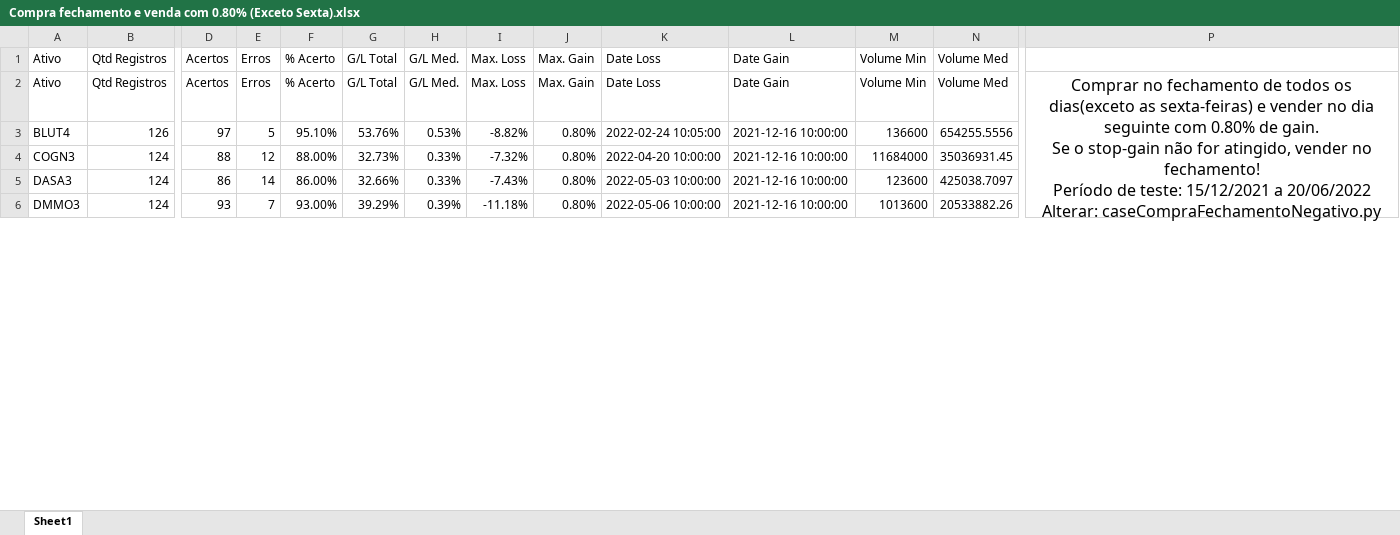
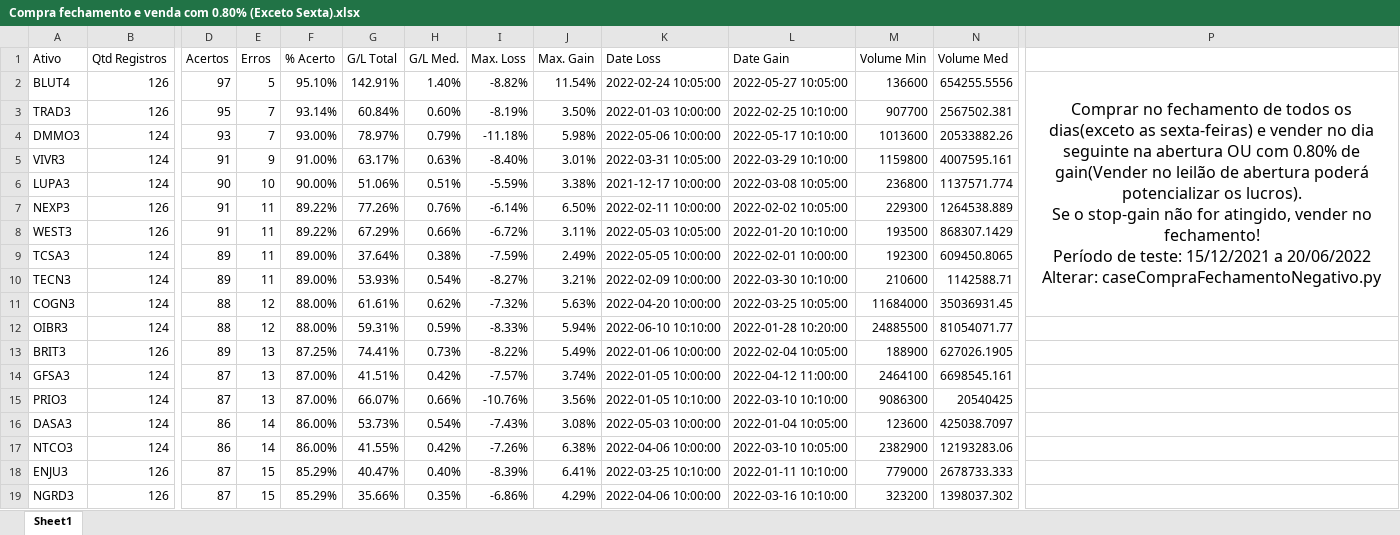
Before and after one commit to gilsonmeira97/Stock-Trading-Controller, an Excel workbook: extracteds/Cases/Compra fechamento e venda com 0.80% (Exceto Sexta).xlsx, sheet Sheet1, drawn as a sheet; only a part is shown, gaps mark what is left out; values as stored, in another font and other column widths than the file's, no borders; removed rows and columns are numbered as before the commit, all else as after; rows hold the shown columns only; ↵ is a line break in a cell; the diff covers the shown part only; the diff names each change by its address in the sheet, - before the commit and + after, or states it on an @@ line.

```diff
--- a/extracteds/Cases/Compra fechamento e venda com 0.80% (Exceto Sexta).xlsx (sheet Sheet1)
+++ b/extracteds/Cases/Compra fechamento e venda com 0.80% (Exceto Sexta).xlsx (sheet Sheet1)
-row 2: Ativo | Qtd Registros | Acertos | Erros | % Acerto | G/L Total | G/L Med. | Max. Loss | Max. Gain | Date Loss | Date Gain | Volume Min | Volume Med | Comprar no fechamento de todos os dias(exceto as sexta-feiras) e vender no dia seguinte com 0.80% de gain. ↵ Se o stop-gain não for atingido, vender no fechamento! ↵ Período de teste: 15/12/2021 a 20/06/2022 ↵ Alterar: caseCompraFechamentoNegativo.py
-G2 (G/L Total): 53.76%
+G2 (G/L Total): 142.91%
-H2 (G/L Med.): 0.53%
+H2 (G/L Med.): 1.40%
-J2 (Max. Gain): 0.80%
+J2 (Max. Gain): 11.54%
-L2 (Date Gain): 2021-12-16 10:00:00
+L2 (Date Gain): 2022-05-27 10:05:00
-P2: (empty)
+P2: Comprar no fechamento de todos os dias(exceto as sexta-feiras) e vender no dia seguinte na abertura OU com 0.80% de gain(Vender no leilão de abertura poderá potencializar os lucros). ↵ Se o stop-gain não for atingido, vender no fechamento! ↵ Período de teste: 15/12/2021 a 20/06/2022 ↵ Alterar: caseCompraFechamentoNegativo.py
+P2:P11 merged
+row 3: TRAD3 | 126 | 95 | 7 | 93.14% | 60.84% | 0.60% | -8.19% | 3.50% | 2022-01-03 10:00:00 | 2022-02-25 10:10:00 | 907700 | 2567502.381
+row 4: DMMO3 | 124 | 93 | 7 | 93.00% | 78.97% | 0.79% | -11.18% | 5.98% | 2022-05-06 10:00:00 | 2022-05-17 10:10:00 | 1013600 | 20533882.26
+row 5: VIVR3 | 124 | 91 | 9 | 91.00% | 63.17% | 0.63% | -8.40% | 3.01% | 2022-03-31 10:05:00 | 2022-03-29 10:10:00 | 1159800 | 4007595.161
+row 6: LUPA3 | 124 | 90 | 10 | 90.00% | 51.06% | 0.51% | -5.59% | 3.38% | 2021-12-17 10:00:00 | 2022-03-08 10:05:00 | 236800 | 1137571.774
+row 7: NEXP3 | 126 | 91 | 11 | 89.22% | 77.26% | 0.76% | -6.14% | 6.50% | 2022-02-11 10:00:00 | 2022-02-02 10:05:00 | 229300 | 1264538.889
+row 8: WEST3 | 126 | 91 | 11 | 89.22% | 67.29% | 0.66% | -6.72% | 3.11% | 2022-05-03 10:05:00 | 2022-01-20 10:10:00 | 193500 | 868307.1429
+row 9: TCSA3 | 124 | 89 | 11 | 89.00% | 37.64% | 0.38% | -7.59% | 2.49% | 2022-05-05 10:00:00 | 2022-02-01 10:00:00 | 192300 | 609450.8065
+row 10: TECN3 | 124 | 89 | 11 | 89.00% | 53.93% | 0.54% | -8.27% | 3.21% | 2022-02-09 10:00:00 | 2022-03-30 10:10:00 | 210600 | 1142588.71
-G11 (G/L Total): 32.73%
+G11 (G/L Total): 61.61%
-H11 (G/L Med.): 0.33%
+H11 (G/L Med.): 0.62%
-J11 (Max. Gain): 0.80%
+J11 (Max. Gain): 5.63%
-L11 (Date Gain): 2021-12-16 10:00:00
+L11 (Date Gain): 2022-03-25 10:05:00
+row 12: OIBR3 | 124 | 88 | 12 | 88.00% | 59.31% | 0.59% | -8.33% | 5.94% | 2022-06-10 10:10:00 | 2022-01-28 10:20:00 | 24885500 | 81054071.77
+row 13: BRIT3 | 126 | 89 | 13 | 87.25% | 74.41% | 0.73% | -8.22% | 5.49% | 2022-01-06 10:00:00 | 2022-02-04 10:05:00 | 188900 | 627026.1905
+row 14: GFSA3 | 124 | 87 | 13 | 87.00% | 41.51% | 0.42% | -7.57% | 3.74% | 2022-01-05 10:00:00 | 2022-04-12 11:00:00 | 2464100 | 6698545.161
+row 15: PRIO3 | 124 | 87 | 13 | 87.00% | 66.07% | 0.66% | -10.76% | 3.56% | 2022-01-05 10:10:00 | 2022-03-10 10:10:00 | 9086300 | 20540425
-G16 (G/L Total): 32.66%
+G16 (G/L Total): 53.73%
-H16 (G/L Med.): 0.33%
+H16 (G/L Med.): 0.54%
-J16 (Max. Gain): 0.80%
+J16 (Max. Gain): 3.08%
-L16 (Date Gain): 2021-12-16 10:00:00
+L16 (Date Gain): 2022-01-04 10:05:00
-row 6: DMMO3 | 124 | 93 | 7 | 93.00% | 39.29% | 0.39% | -11.18% | 0.80% | 2022-05-06 10:00:00 | 2021-12-16 10:00:00 | 1013600 | 20533882.26
+row 17: NTCO3 | 124 | 86 | 14 | 86.00% | 41.55% | 0.42% | -7.26% | 6.38% | 2022-04-06 10:00:00 | 2022-03-10 10:05:00 | 2382900 | 12193283.06
+row 18: ENJU3 | 126 | 87 | 15 | 85.29% | 40.47% | 0.40% | -8.39% | 6.41% | 2022-03-25 10:10:00 | 2022-01-11 10:10:00 | 779000 | 2678733.333
+row 19: NGRD3 | 126 | 87 | 15 | 85.29% | 35.66% | 0.35% | -6.86% | 4.29% | 2022-04-06 10:00:00 | 2022-03-16 10:10:00 | 323200 | 1398037.302
```
Also changed, not shown: 27 added rows, 8 removed rows and 8 edited cells elsewhere in this sheet, extracteds/Cases/Compra Fechamento Negativo - Select.xlsx, extracteds/Cases/Compra para vender na Sexta.xlsx, 6 other files.
